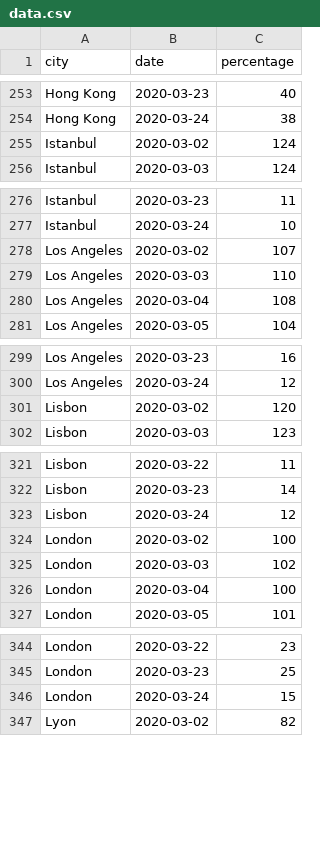
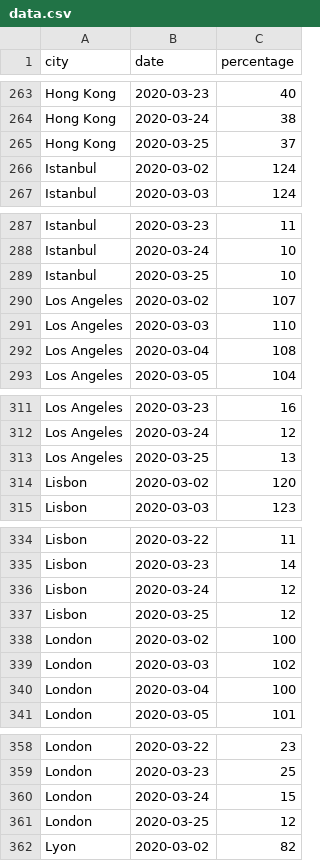
Before and after one commit to AntoineAugusti/citymapper-mobility-index, a CSV file: data.csv, drawn as a sheet; only a part is shown, gaps mark what is left out; the diff covers the shown part only.

```diff
--- a/data.csv
+++ b/data.csv
@@ -254,2 +264,3 @@ Hong Kong,2020-03-23,40
 Hong Kong,2020-03-24,38
+Hong Kong,2020-03-25,37
 Istanbul,2020-03-02,124
@@ -277,2 +288,3 @@ Istanbul,2020-03-23,11
 Istanbul,2020-03-24,10
+Istanbul,2020-03-25,10
 Los Angeles,2020-03-02,107
@@ -300,2 +312,3 @@ Los Angeles,2020-03-23,16
 Los Angeles,2020-03-24,12
+Los Angeles,2020-03-25,13
 Lisbon,2020-03-02,120
@@ -323,2 +336,3 @@ Lisbon,2020-03-23,14
 Lisbon,2020-03-24,12
+Lisbon,2020-03-25,12
 London,2020-03-02,100
@@ -346,2 +360,3 @@ London,2020-03-23,25
 London,2020-03-24,15
+London,2020-03-25,12
 Lyon,2020-03-02,82
```
Also changed, not shown: 36 added rows elsewhere in this file, 42 other files.
